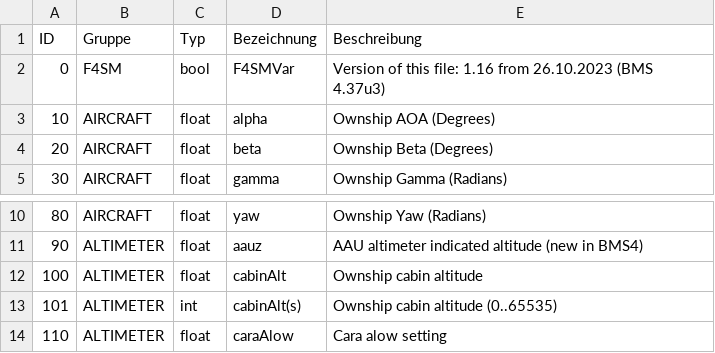
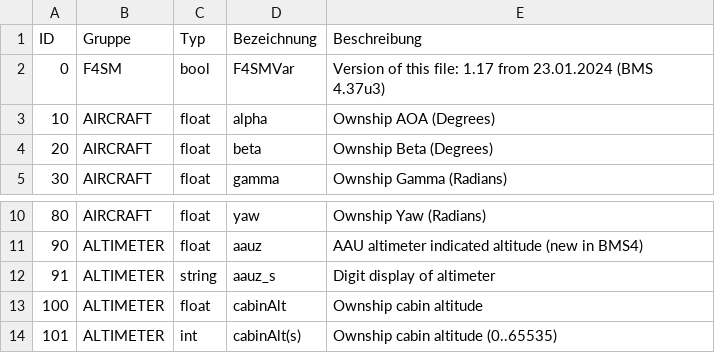
Before and after one commit to HummerX/BMSAIT, a CSV file: 02 Windows-App/BMSAIT-Variablen.csv, drawn as a sheet; only a part is shown, gaps mark what is left out; the shorter side is filled out with more unchanged rows.

```diff
--- a/02 Windows-App/BMSAIT-Variablen.csv
+++ b/02 Windows-App/BMSAIT-Variablen.csv
@@ -1,3 +1,3 @@
 ID;Gruppe;Typ;Bezeichnung;Beschreibung
-0;F4SM;bool;F4SMVar;Version of this file: 1.16  from 26.10.2023 (BMS 4.37u3)
+0;F4SM;bool;F4SMVar;Version of this file: 1.17  from 23.01.2024 (BMS 4.37u3)
 10;AIRCRAFT;float;alpha;Ownship AOA (Degrees)
@@ -11,2 +11,3 @@ ID;Gruppe;Typ;Bezeichnung;Beschreibung
 90;ALTIMETER;float;aauz;AAU altimeter indicated altitude (new in BMS4)
+91;ALTIMETER;string;aauz_s;Digit display of altimeter
 100;ALTIMETER;float;cabinAlt;Ownship cabin altitude
```
Also changed, not shown: 2 other files.
